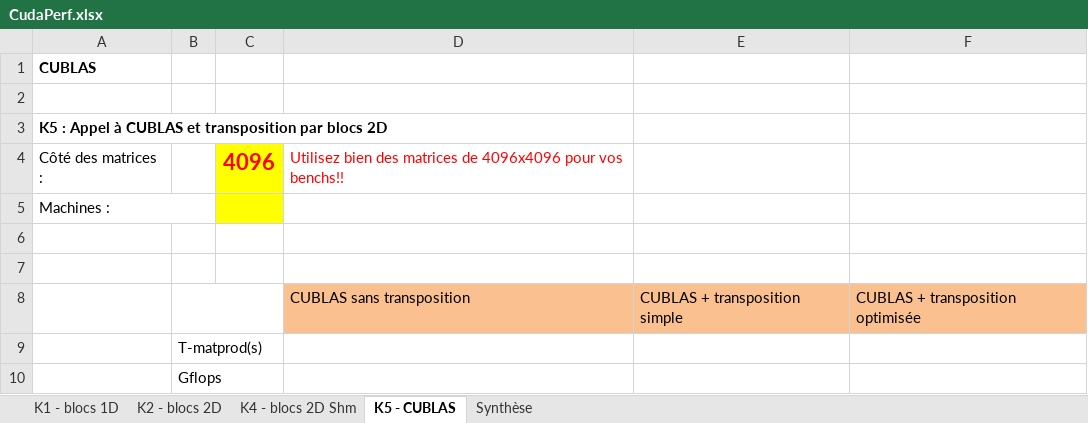
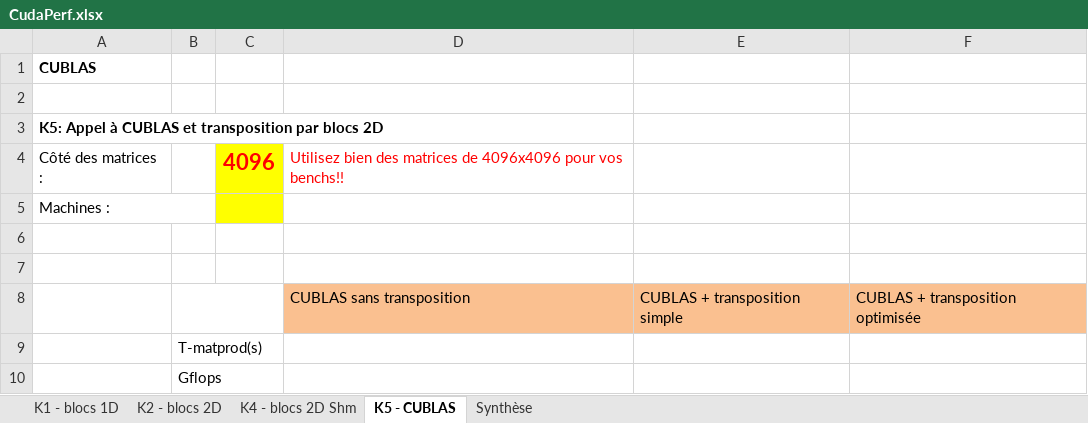
Before and after one commit to felsocim/CUDAMatrix, an Excel workbook: CudaPerf.xlsx, sheet K5 - CUBLAS, drawn as a sheet; values as stored, in another font and other column widths than the file's, no borders; the diff names each change by its address in the sheet, - before the commit and + after, or states it on an @@ line.

```diff
--- a/CudaPerf.xlsx (sheet K5 - CUBLAS)
+++ b/CudaPerf.xlsx (sheet K5 - CUBLAS)
-A3: K5 : Appel à…
+A3: K5: Appel à…
```
Also changed, not shown: sheet K2 - blocs 2D, sheet K1 - blocs 1D, sheet Synthèse, sheet K4 - blocs 2D Shm, charts or pictures, 1 other file.
